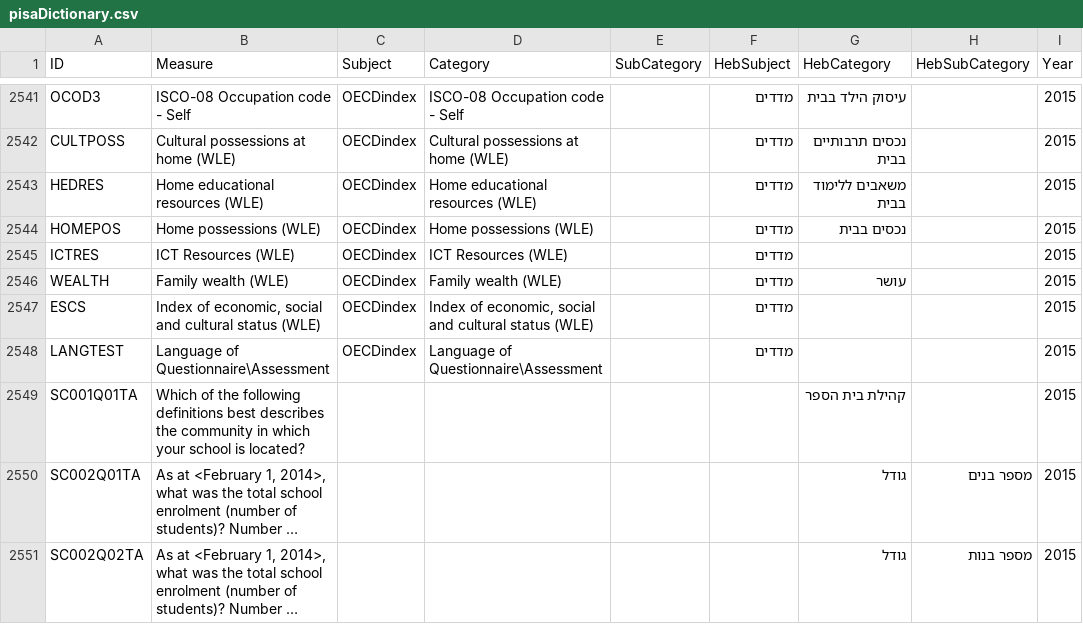
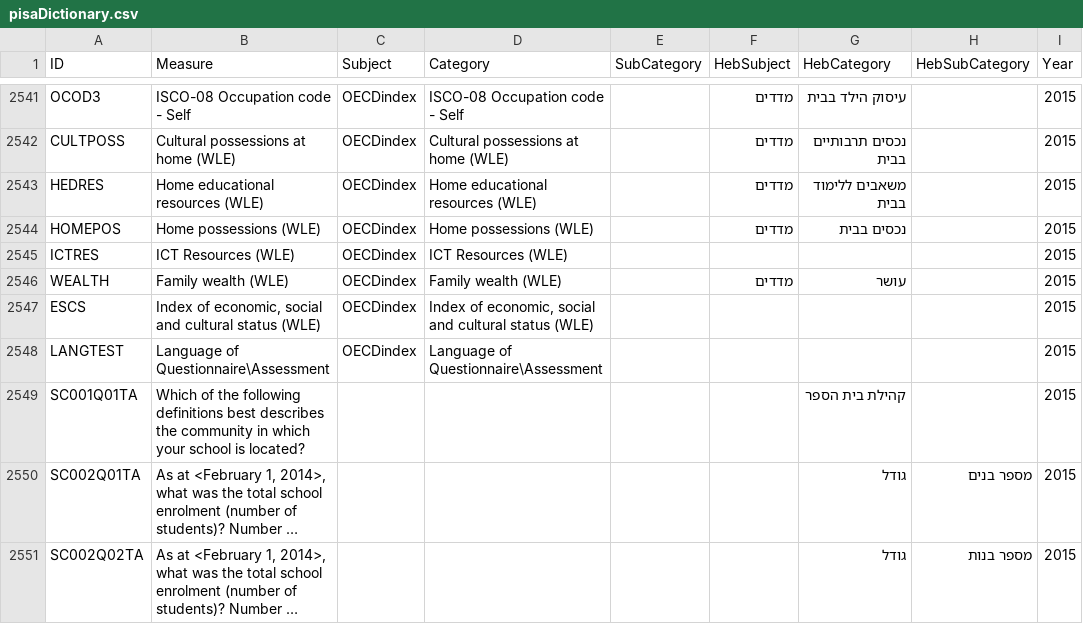
Before and after one commit to avnerkantor/TikHinuch, a CSV file: data/pisaDictionary.csv, drawn as a sheet; only a part is shown, gaps mark what is left out; long unchanged cells end in …; the diff covers the shown part only.

```diff
--- a/data/pisaDictionary.csv
+++ b/data/pisaDictionary.csv
@@ -2568,6 +2568,6 @@ HEDRES,Home educational resources (WLE),OECDindex,Home educational resources (WL
 HOMEPOS,Home possessions (WLE),OECDindex,Home possessions (WLE),,מדדים,נכסים בבית,,2015
-ICTRES,ICT Resources (WLE),OECDindex,ICT Resources (WLE),,מדדים,,,2015
+ICTRES,ICT Resources (WLE),OECDindex,ICT Resources (WLE),,,,,2015
 WEALTH,Family wealth (WLE),OECDindex,Family wealth (WLE),,מדדים,עושר,,2015
-ESCS,"Index of economic, social and cultural status (WLE)",OECDindex,"Index of economic, social and cultural status (WLE)",,מדדים,,,2015
-LANGTEST,Language of Questionnaire\Assessment,OECDindex,Language of Questionnaire\Assessment,,מדדים,,,2015
+ESCS,"Index of economic, social and cultural status (WLE)",OECDindex,"Index of economic, social and cultural status (WLE)",,,,,2015
+LANGTEST,Language of Questionnaire\Assessment,OECDindex,Language of Questionnaire\Assessment,,,,,2015
 SC001Q01TA,Which of the following definitions best describes the community in which your school is located?,,,,,קהילת בית הספר,,2015
```
Also changed, not shown: 17 edited cells elsewhere in this file, 5 other files.
